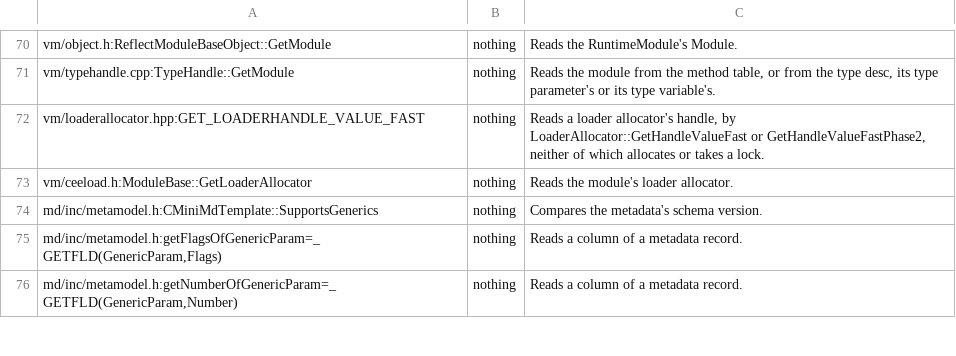
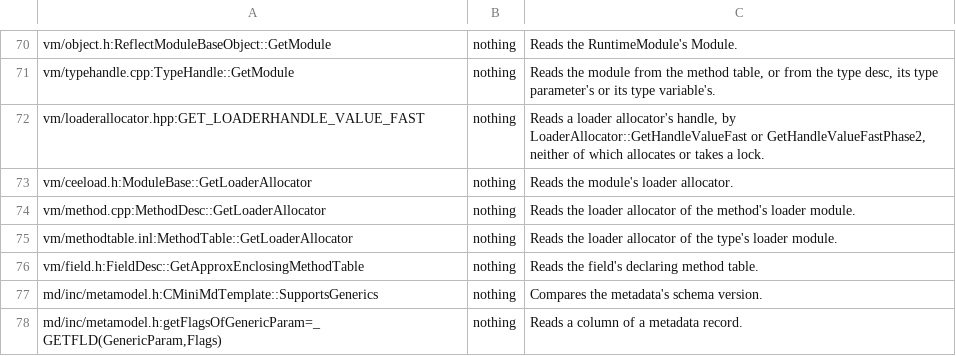
Before and after one commit to Smaug123/WoofWare.PawPrint, a TSV file: WoofWare.PawPrint.Semantics/NativeContractCallees.tsv, drawn as a sheet; only a part is shown, gaps mark what is left out; the shorter side is filled out with more unchanged rows; the diff names each change by its address in the sheet, - before the commit and + after, or states it on an @@ line.

```diff
--- a/WoofWare.PawPrint.Semantics/NativeContractCallees.tsv
+++ b/WoofWare.PawPrint.Semantics/NativeContractCallees.tsv
+row 74: vm/method.cpp:MethodDesc::GetLoaderAllocator | nothing | Reads the loader allocator of the method's loader module.
+row 75: vm/methodtable.inl:MethodTable::GetLoaderAllocator | nothing | Reads the loader allocator of the type's loader module.
+row 76: vm/field.h:FieldDesc::GetApproxEnclosingMethodTable | nothing | Reads the field's declaring method table.
```
Also changed, not shown: WoofWare.PawPrint.Semantics/NativeContractTable.tsv, 1 other file.
